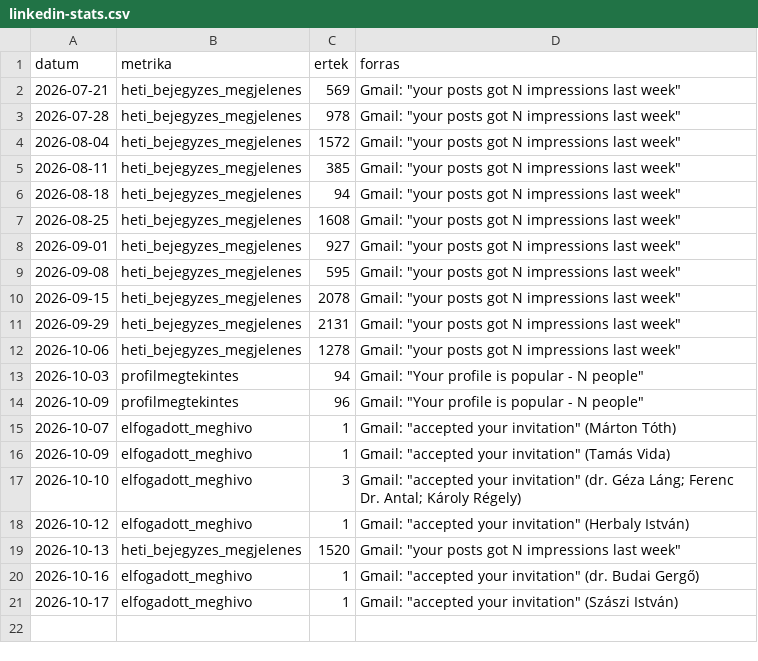
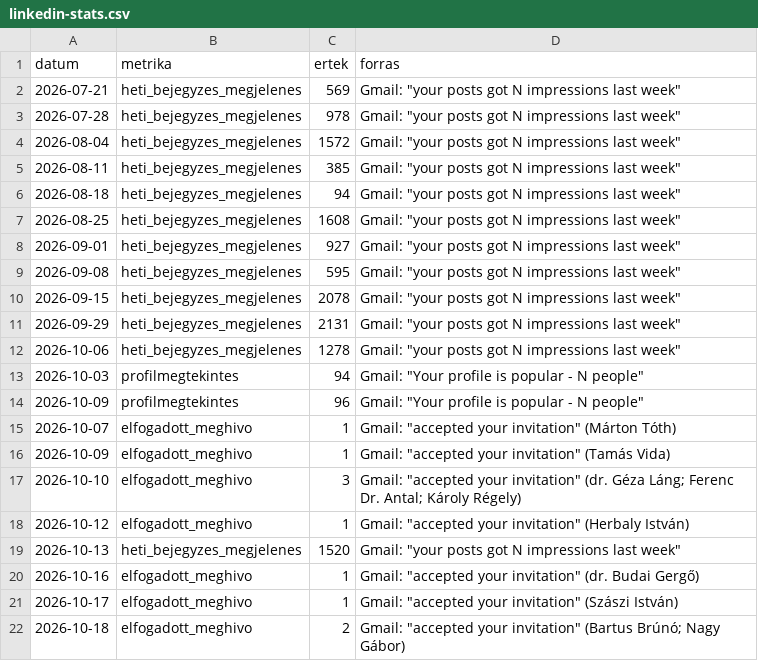
Before and after one commit to borosaronadv-max/lead-creation, a CSV file: data/linkedin-stats.csv, drawn as a sheet; the diff names each change by its address in the sheet, - before the commit and + after, or states it on an @@ line.

```diff
--- a/data/linkedin-stats.csv
+++ b/data/linkedin-stats.csv
+row 22: 2026-10-18 | elfogadott_meghivo | 2 | Gmail: "accepted your invitation" (Bartus Brúnó; Nagy Gábor)
```
Also changed, not shown: data/linkedin-meghivo-naplo.csv, 1 other file.
